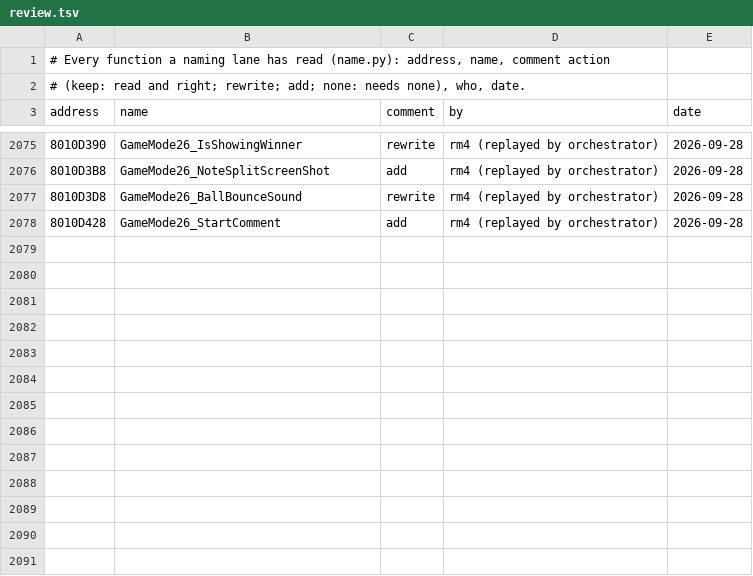
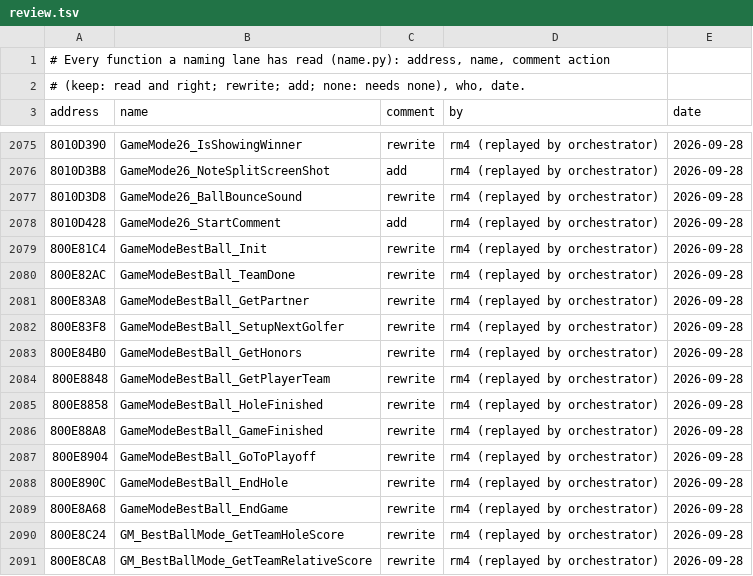
Before and after one commit to mitsevox/tw2004, a TSV file: config/GW4E69/review.tsv, drawn as a sheet; only a part is shown, gaps mark what is left out.

```diff
--- a/config/GW4E69/review.tsv
+++ b/config/GW4E69/review.tsv
@@ -2078 +2078,14 @@ address	name	comment	by	date
 8010D428	GameMode26_StartComment	add	rm4 (replayed by orchestrator)	2026-09-28
+800E81C4	GameModeBestBall_Init	rewrite	rm4 (replayed by orchestrator)	2026-09-28
+800E82AC	GameModeBestBall_TeamDone	rewrite	rm4 (replayed by orchestrator)	2026-09-28
+800E83A8	GameModeBestBall_GetPartner	rewrite	rm4 (replayed by orchestrator)	2026-09-28
+800E83F8	GameModeBestBall_SetupNextGolfer	rewrite	rm4 (replayed by orchestrator)	2026-09-28
+800E84B0	GameModeBestBall_GetHonors	rewrite	rm4 (replayed by orchestrator)	2026-09-28
+800E8848	GameModeBestBall_GetPlayerTeam	rewrite	rm4 (replayed by orchestrator)	2026-09-28
+800E8858	GameModeBestBall_HoleFinished	rewrite	rm4 (replayed by orchestrator)	2026-09-28
+800E88A8	GameModeBestBall_GameFinished	rewrite	rm4 (replayed by orchestrator)	2026-09-28
+800E8904	GameModeBestBall_GoToPlayoff	rewrite	rm4 (replayed by orchestrator)	2026-09-28
+800E890C	GameModeBestBall_EndHole	rewrite	rm4 (replayed by orchestrator)	2026-09-28
+800E8A68	GameModeBestBall_EndGame	rewrite	rm4 (replayed by orchestrator)	2026-09-28
+800E8C24	GM_BestBallMode_GetTeamHoleScore	rewrite	rm4 (replayed by orchestrator)	2026-09-28
+800E8CA8	GM_BestBallMode_GetTeamRelativeScore	rewrite	rm4 (replayed by orchestrator)	2026-09-28
```
Also changed, not shown: config/GW4E69/name_sources.tsv, 5 other files.
